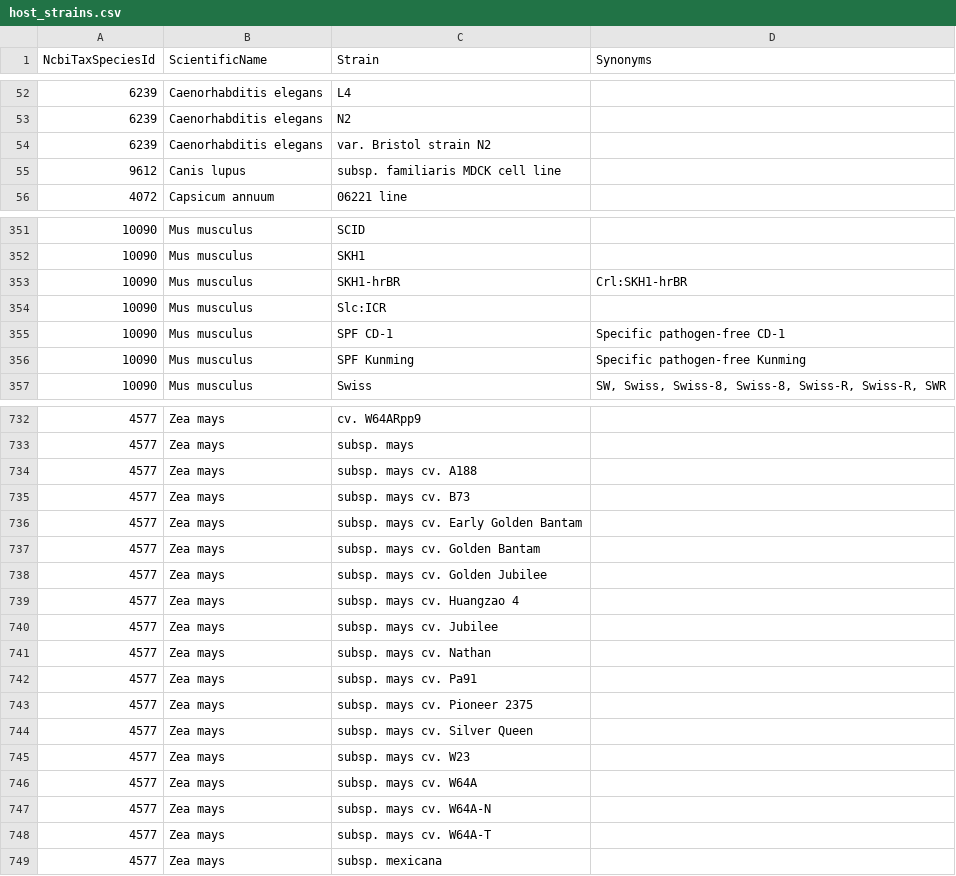
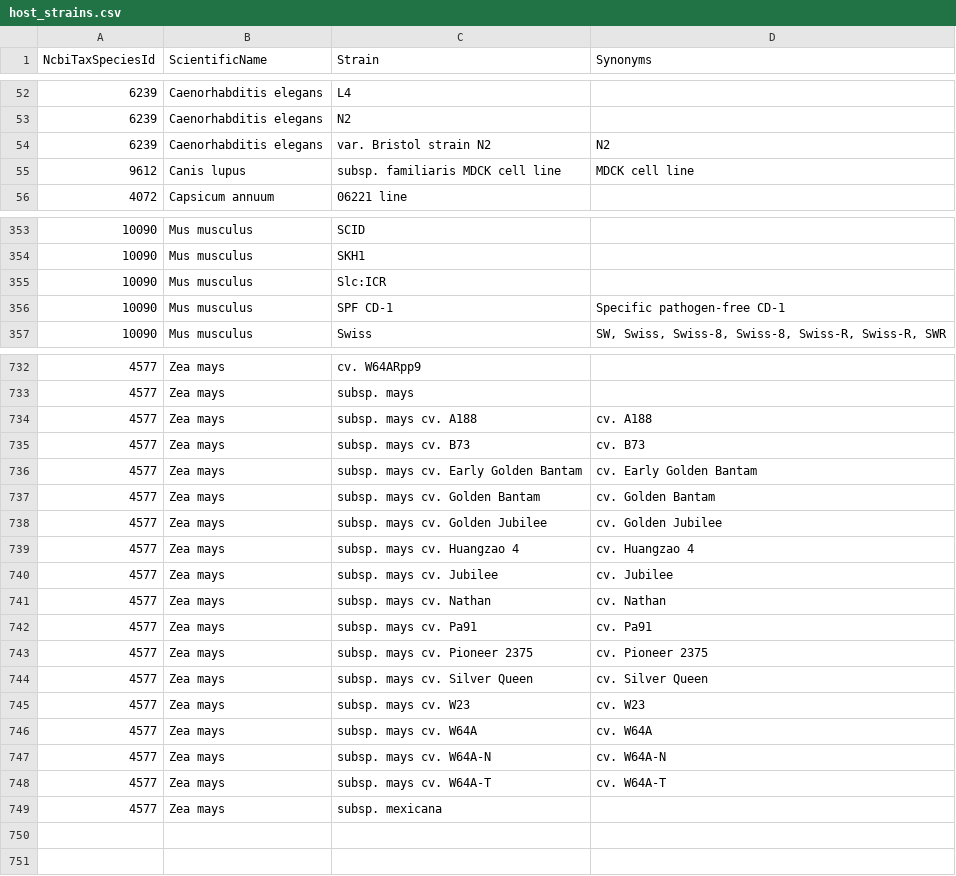
Before and after one commit to PHI-base/canto-config, a CSV file: data/host_strains.csv, drawn as a sheet; only a part is shown, gaps mark what is left out; the diff covers the shown part only.

Commit message:
Update pathogen and host strain lists
- Remove strain AF293 (duplicate of Af293)
- Add shorter names for ecotypes, and cultivars of subspecies
- Apply MGI corrections to M. musculus strain names
- Correct superscript syntax on M. musculus strains

```diff
--- a/data/host_strains.csv
+++ b/data/host_strains.csv
@@ -53,4 +53,4 @@ NcbiTaxSpeciesId,ScientificName,Strain,Synonyms
 6239,Caenorhabditis elegans,N2,
-6239,Caenorhabditis elegans,var. Bristol strain N2,
-9612,Canis lupus,subsp. familiaris MDCK cell line,
+6239,Caenorhabditis elegans,var. Bristol strain N2,N2
+9612,Canis lupus,subsp. familiaris MDCK cell line,MDCK cell line
 4072,Capsicum annuum,06221 line,
@@ -352,6 +355,4 @@ NcbiTaxSpeciesId,ScientificName,Strain,Synonyms
 10090,Mus musculus,SKH1,
-10090,Mus musculus,SKH1-hrBR,Crl:SKH1-hrBR
 10090,Mus musculus,Slc:ICR,
 10090,Mus musculus,SPF CD-1,Specific pathogen-free CD-1
-10090,Mus musculus,SPF Kunming,Specific pathogen-free Kunming
 10090,Mus musculus,Swiss,"SW, Swiss, Swiss-8, Swiss-8, Swiss-R, Swiss-R, SWR"
@@ -733,17 +734,17 @@ NcbiTaxSpeciesId,ScientificName,Strain,Synonyms
 4577,Zea mays,subsp. mays,
-4577,Zea mays,subsp. mays cv. A188,
-4577,Zea mays,subsp. mays cv. B73,
-4577,Zea mays,subsp. mays cv. Early Golden Bantam,
-4577,Zea mays,subsp. mays cv. Golden Bantam,
-4577,Zea mays,subsp. mays cv. Golden Jubilee,
-4577,Zea mays,subsp. mays cv. Huangzao 4,
-4577,Zea mays,subsp. mays cv. Jubilee,
-4577,Zea mays,subsp. mays cv. Nathan,
-4577,Zea mays,subsp. mays cv. Pa91,
-4577,Zea mays,subsp. mays cv. Pioneer 2375,
-4577,Zea mays,subsp. mays cv. Silver Queen,
-4577,Zea mays,subsp. mays cv. W23,
-4577,Zea mays,subsp. mays cv. W64A,
-4577,Zea mays,subsp. mays cv. W64A-N,
-4577,Zea mays,subsp. mays cv. W64A-T,
+4577,Zea mays,subsp. mays cv. A188,cv. A188
+4577,Zea mays,subsp. mays cv. B73,cv. B73
+4577,Zea mays,subsp. mays cv. Early Golden Bantam,cv. Early Golden Bantam
+4577,Zea mays,subsp. mays cv. Golden Bantam,cv. Golden Bantam
+4577,Zea mays,subsp. mays cv. Golden Jubilee,cv. Golden Jubilee
+4577,Zea mays,subsp. mays cv. Huangzao 4,cv. Huangzao 4
+4577,Zea mays,subsp. mays cv. Jubilee,cv. Jubilee
+4577,Zea mays,subsp. mays cv. Nathan,cv. Nathan
+4577,Zea mays,subsp. mays cv. Pa91,cv. Pa91
+4577,Zea mays,subsp. mays cv. Pioneer 2375,cv. Pioneer 2375
+4577,Zea mays,subsp. mays cv. Silver Queen,cv. Silver Queen
+4577,Zea mays,subsp. mays cv. W23,cv. W23
+4577,Zea mays,subsp. mays cv. W64A,cv. W64A
+4577,Zea mays,subsp. mays cv. W64A-N,cv. W64A-N
+4577,Zea mays,subsp. mays cv. W64A-T,cv. W64A-T
 4577,Zea mays,subsp. mexicana,
```
Also changed, not shown: 9 added rows, 7 removed rows and 61 edited cells elsewhere in this file, data/pathogen_strains.csv.
